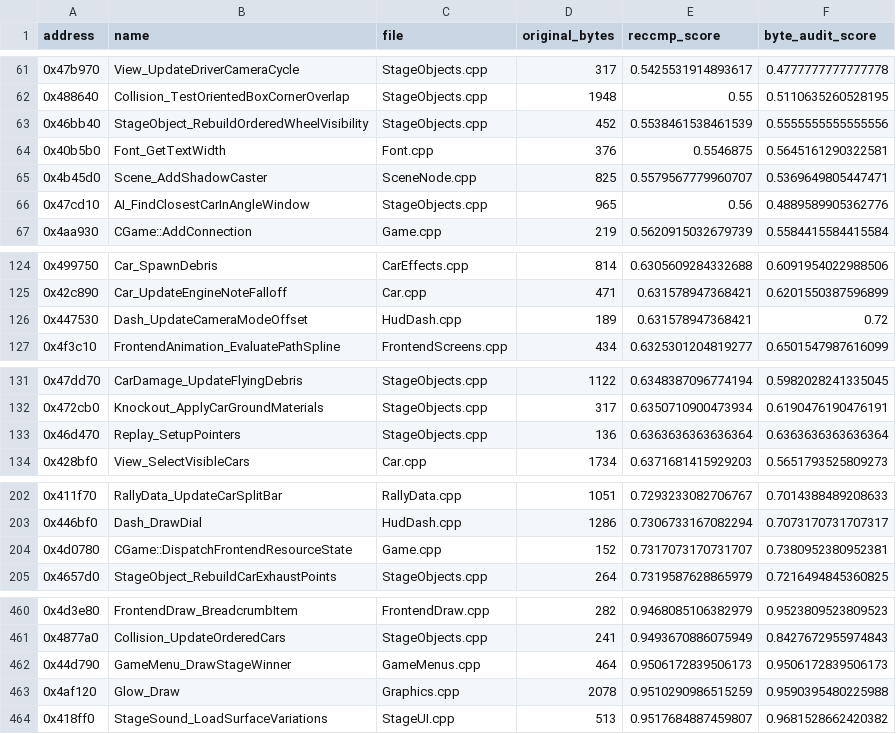
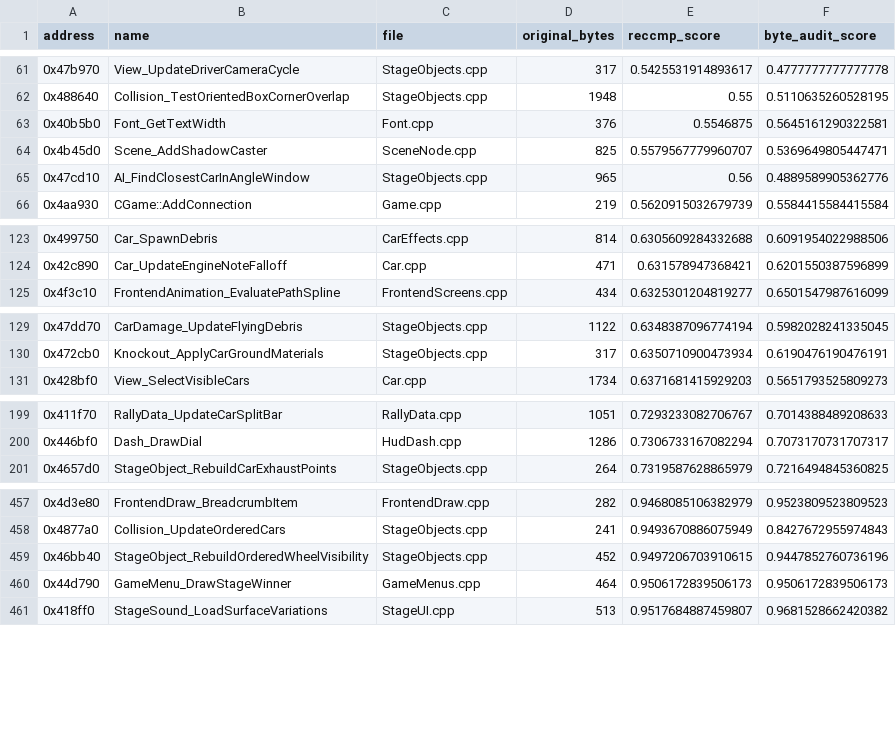
Before and after one commit to pablocpas/CMR2Decomp, a TSV file: CMR2PROGRESS/nonmatching.tsv, drawn as a sheet; only a part is shown, gaps mark what is left out; removed rows and columns are numbered as before the commit, all else as after; the diff covers the shown part only; the diff names each change by its address in the sheet, - before the commit and + after, or states it on an @@ line.

```diff
--- a/CMR2PROGRESS/nonmatching.tsv
+++ b/CMR2PROGRESS/nonmatching.tsv
-row 63: 0x46bb40 | StageObject_RebuildOrderedWheelVisibility | StageObjects.cpp | 452 | 0.5538461538461539 | 0.5555555555555556
-row 126: 0x447530 | Dash_UpdateCameraModeOffset | HudDash.cpp | 189 | 0.631578947368421 | 0.72
-row 133: 0x46d470 | Replay_SetupPointers | StageObjects.cpp | 136 | 0.6363636363636364 | 0.6363636363636364
-row 204: 0x4d0780 | CGame::DispatchFrontendResourceState | Game.cpp | 152 | 0.7317073170731707 | 0.7380952380952381
+row 459: 0x46bb40 | StageObject_RebuildOrderedWheelVisibility | StageObjects.cpp | 452 | 0.9497206703910615 | 0.9447852760736196
-row 463: 0x4af120 | Glow_Draw | Graphics.cpp | 2078 | 0.9510290986515259 | 0.9590395480225988
```
Also changed, not shown: 2 added rows elsewhere in this file, scripts/functions.tsv, 11 other files.
